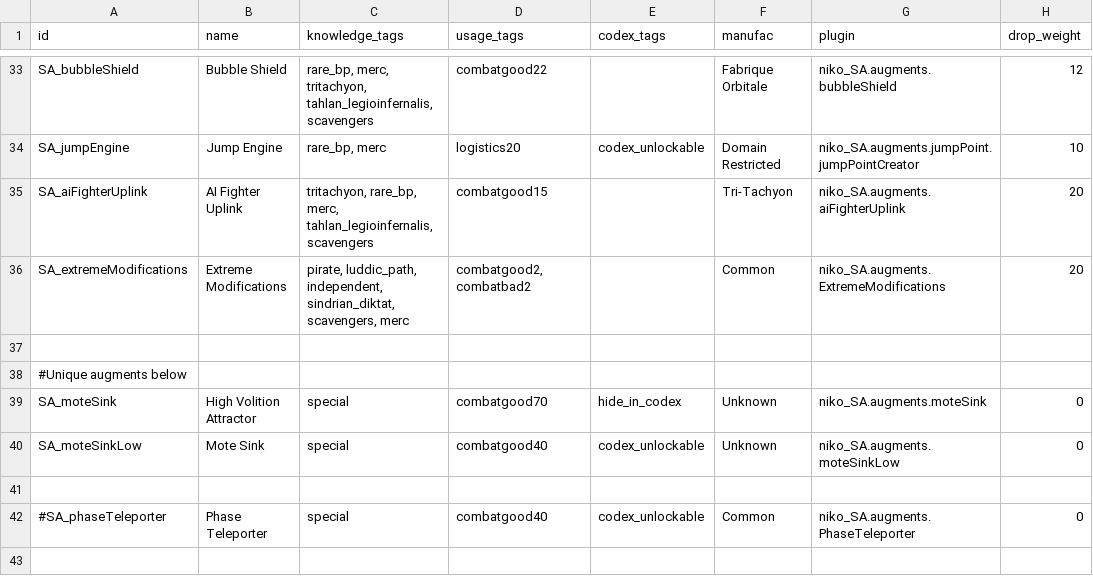
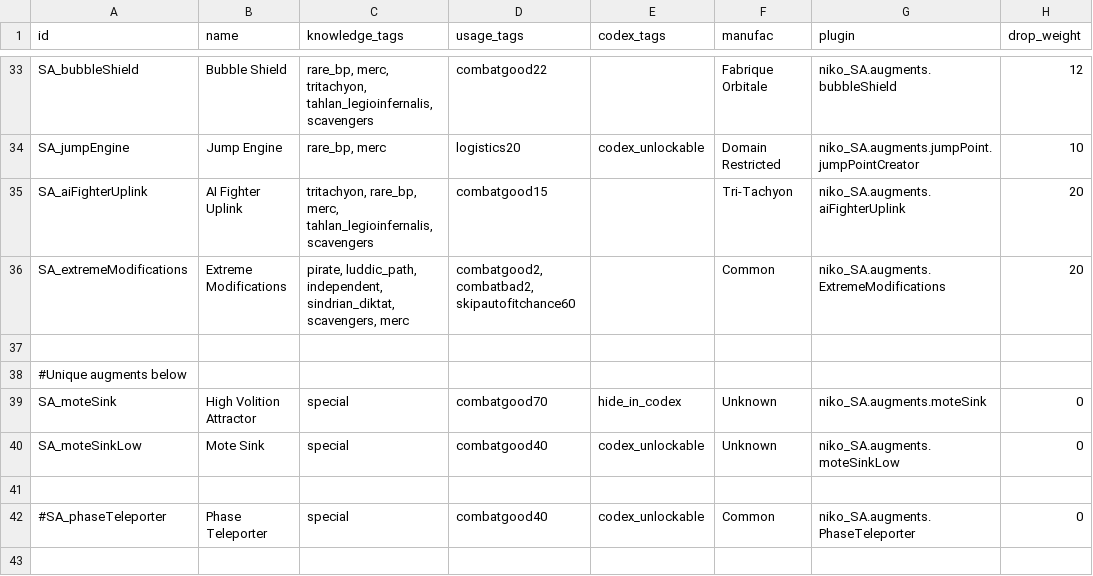
Before and after one commit to nikothedude/Station-Augments, a CSV file: data/campaign/SA_station_augments.csv, drawn as a sheet; only a part is shown, gaps mark what is left out; the diff names each change by its address in the sheet, - before the commit and + after, or states it on an @@ line.

```diff
--- a/data/campaign/SA_station_augments.csv
+++ b/data/campaign/SA_station_augments.csv
-D36 (usage_tags): combatgood2, combatbad2
+D36 (usage_tags): combatgood2, combatbad2, skipautofitchance60
```
Also changed, not shown: 5 other files.
